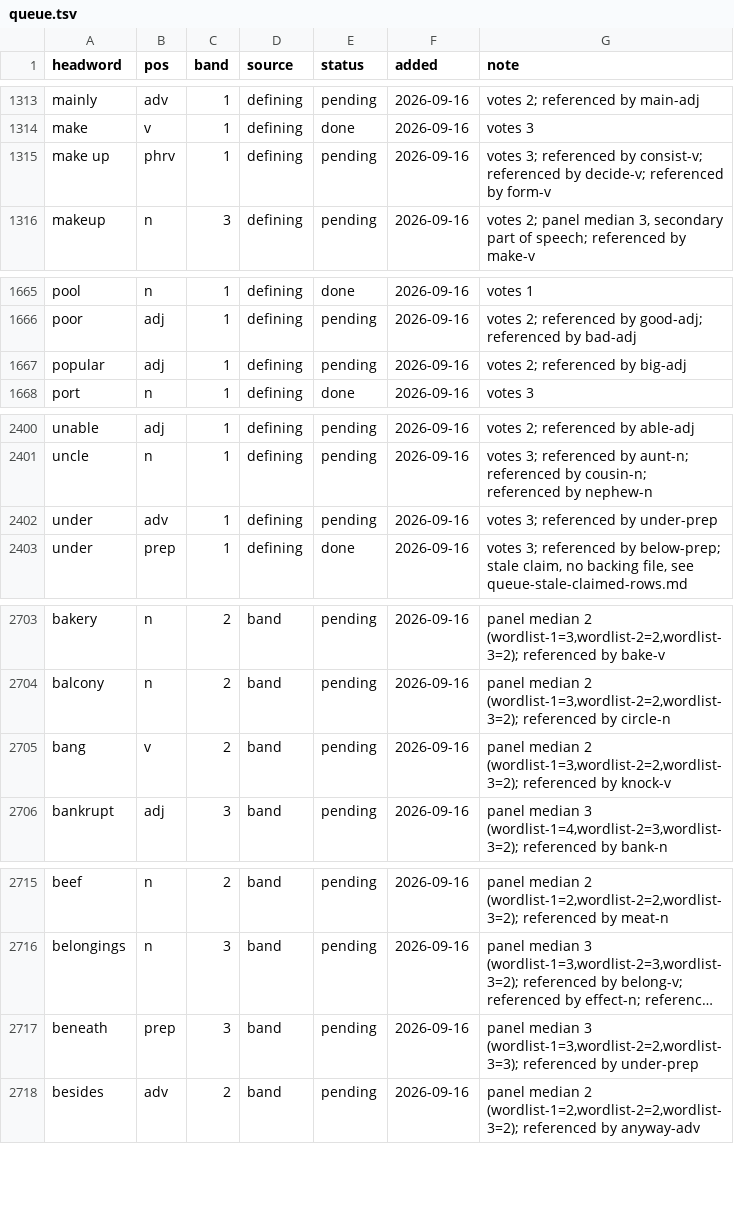
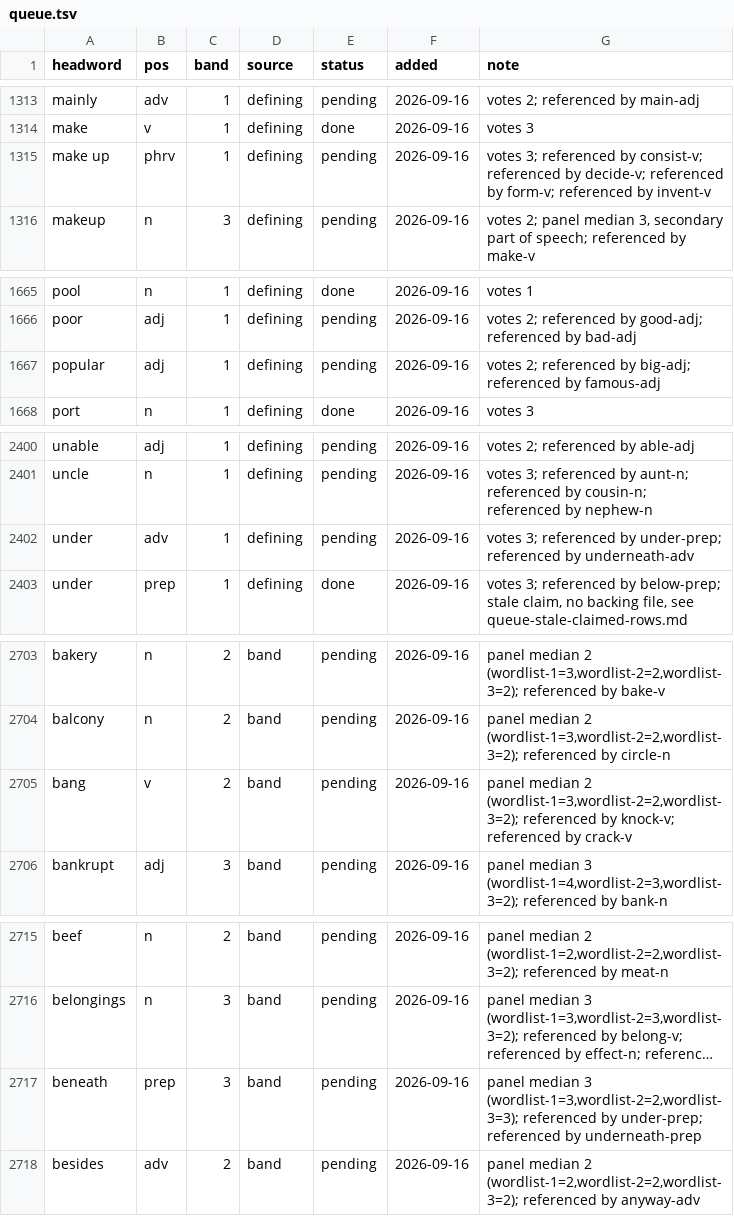
Before and after one commit to tkgally/eex-dict, a TSV file: headwords/queue.tsv, drawn as a sheet; only a part is shown, gaps mark what is left out; long unchanged cells end in …; the diff covers the shown part only; the diff names each change by its address in the sheet, - before the commit and + after, or states it on an @@ line.

```diff
--- a/headwords/queue.tsv
+++ b/headwords/queue.tsv
-G1315 (note): …referenced by form-v
+G1315 (note): …referenced by form-v; referenced by invent-v
-G1667 (note): votes 2; referenced by big-adj
+G1667 (note): votes 2; referenced by big-adj; referenced by famous-adj
-G2402 (note): …referenced by under-prep
+G2402 (note): …referenced by under-prep; referenced by underneath-adv
-G2705 (note): …referenced by knock-v
+G2705 (note): …referenced by knock-v; referenced by crack-v
-G2717 (note): …referenced by under-prep
+G2717 (note): …referenced by under-prep; referenced by underneath-prep
```
Also changed, not shown: 15 added rows and 22 edited cells elsewhere in this file, 40 other files.
